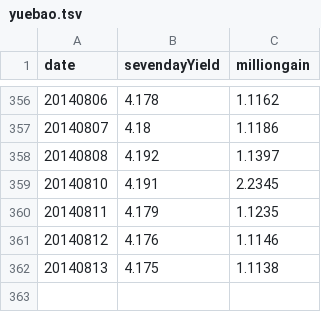
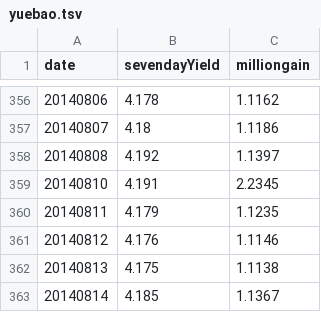
Before and after one commit to liangxu/blog, a TSV file: playground/data/yuebao.tsv, drawn as a sheet; only a part is shown, gaps mark what is left out.

Commit message:
update yuebao.tsv

```diff
--- a/playground/data/yuebao.tsv
+++ b/playground/data/yuebao.tsv
@@ -362 +362,2 @@ date	sevendayYield	milliongain
 20140813	4.175	1.1138
+20140814	4.185	1.1367
```
